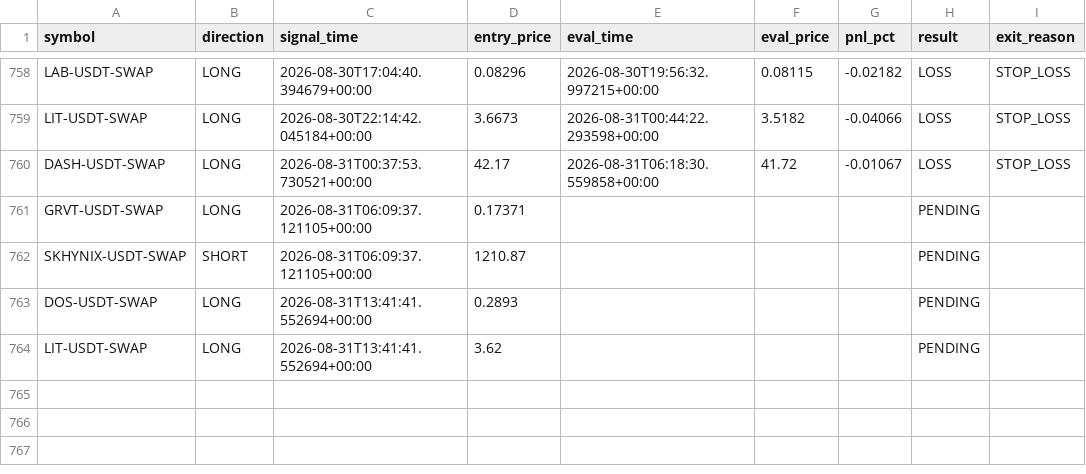
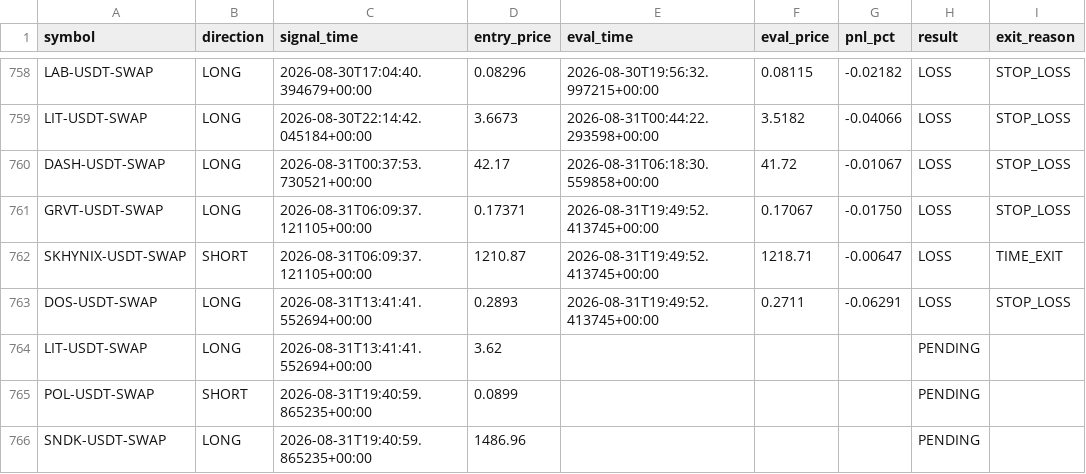
Before and after one commit to ksemehmet5-afk/altcoin-monitor-, a CSV file: monitor_state/signals_log.csv, drawn as a sheet; only a part is shown, gaps mark what is left out.

```diff
--- a/monitor_state/signals_log.csv
+++ b/monitor_state/signals_log.csv
@@ -760,5 +760,7 @@ LIT-USDT-SWAP,LONG,2026-08-30T22:14:42.045184+00:00,3.6673,2026-08-31T00:44:22.2
 DASH-USDT-SWAP,LONG,2026-08-31T00:37:53.730521+00:00,42.17,2026-08-31T06:18:30.559858+00:00,41.72,-0.01067,LOSS,STOP_LOSS
-GRVT-USDT-SWAP,LONG,2026-08-31T06:09:37.121105+00:00,0.17371,,,,PENDING,
-SKHYNIX-USDT-SWAP,SHORT,2026-08-31T06:09:37.121105+00:00,1210.87,,,,PENDING,
-DOS-USDT-SWAP,LONG,2026-08-31T13:41:41.552694+00:00,0.2893,,,,PENDING,
+GRVT-USDT-SWAP,LONG,2026-08-31T06:09:37.121105+00:00,0.17371,2026-08-31T19:49:52.413745+00:00,0.17067,-0.01750,LOSS,STOP_LOSS
+SKHYNIX-USDT-SWAP,SHORT,2026-08-31T06:09:37.121105+00:00,1210.87,2026-08-31T19:49:52.413745+00:00,1218.71,-0.00647,LOSS,TIME_EXIT
+DOS-USDT-SWAP,LONG,2026-08-31T13:41:41.552694+00:00,0.2893,2026-08-31T19:49:52.413745+00:00,0.2711,-0.06291,LOSS,STOP_LOSS
 LIT-USDT-SWAP,LONG,2026-08-31T13:41:41.552694+00:00,3.62,,,,PENDING,
+POL-USDT-SWAP,SHORT,2026-08-31T19:40:59.865235+00:00,0.0899,,,,PENDING,
+SNDK-USDT-SWAP,LONG,2026-08-31T19:40:59.865235+00:00,1486.96,,,,PENDING,
```
Also changed, not shown: 3 other files.
